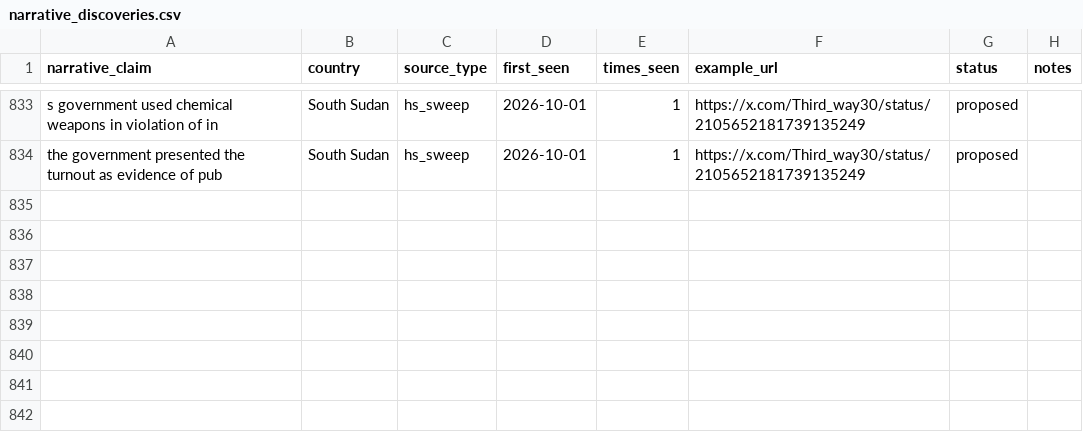
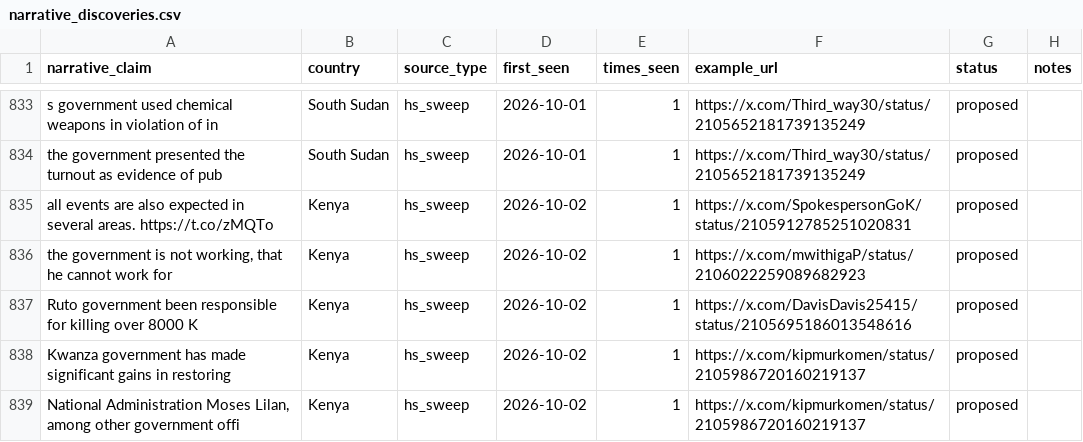
Before and after one commit to KSvend/IRIS, a CSV file: monitoring/autolearn/narrative_discoveries.csv, drawn as a sheet; only a part is shown, gaps mark what is left out; the diff names each change by its address in the sheet, - before the commit and + after, or states it on an @@ line.

Commit message:
Auto-update: 666 events, 11305 HS posts — 2026-10-02 15:35 UTC

```diff
--- a/monitoring/autolearn/narrative_discoveries.csv
+++ b/monitoring/autolearn/narrative_discoveries.csv
+row 835: all events are also expected in several areas. https://t.co/zMQTo | Kenya | hs_sweep | 2026-10-02 | 1 | https://x.com/SpokespersonGoK/status/2105912785251020831 | proposed
+row 836: the government is not working, that he cannot work for | Kenya | hs_sweep | 2026-10-02 | 1 | https://x.com/mwithigaP/status/2106022259089682923 | proposed
+row 837: Ruto government been responsible for killing over 8000 K | Kenya | hs_sweep | 2026-10-02 | 1 | https://x.com/DavisDavis25415/status/2105695186013548616 | proposed
+row 838: Kwanza government has made significant gains in restoring | Kenya | hs_sweep | 2026-10-02 | 1 | https://x.com/kipmurkomen/status/2105986720160219137 | proposed
+row 839: National Administration Moses Lilan, among other government offi | Kenya | hs_sweep | 2026-10-02 | 1 | https://x.com/kipmurkomen/status/2105986720160219137 | proposed
```
Also changed, not shown: monitoring/autolearn/learned_keywords_hs.csv, monitoring/autolearn/toxic_handles.csv, 7 other files.
